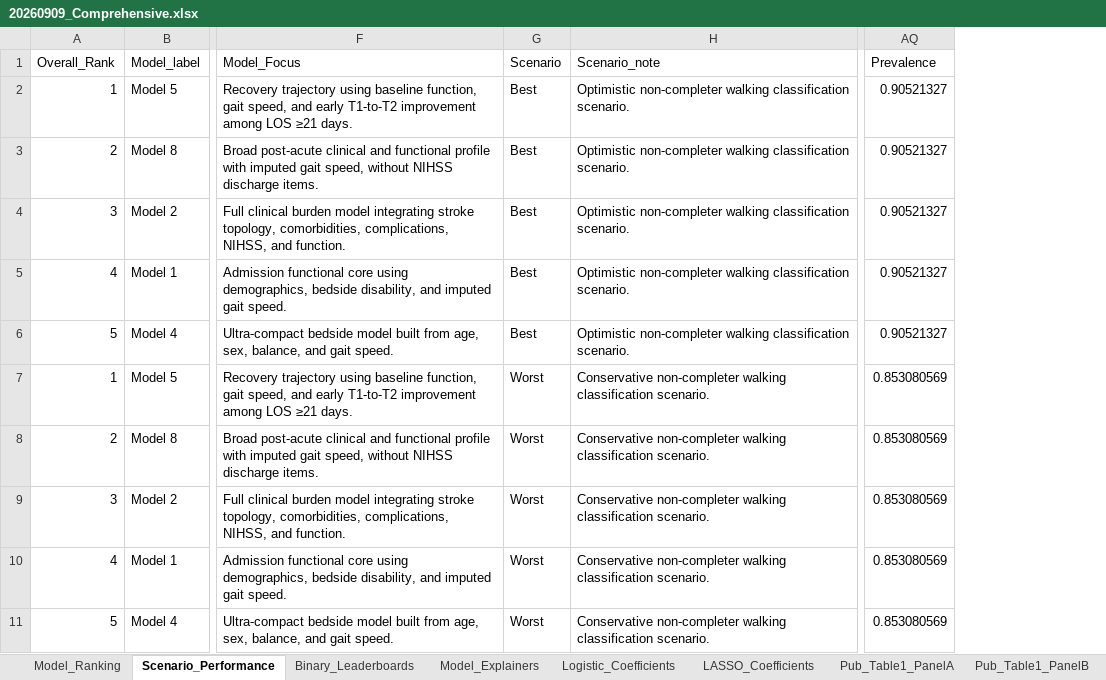
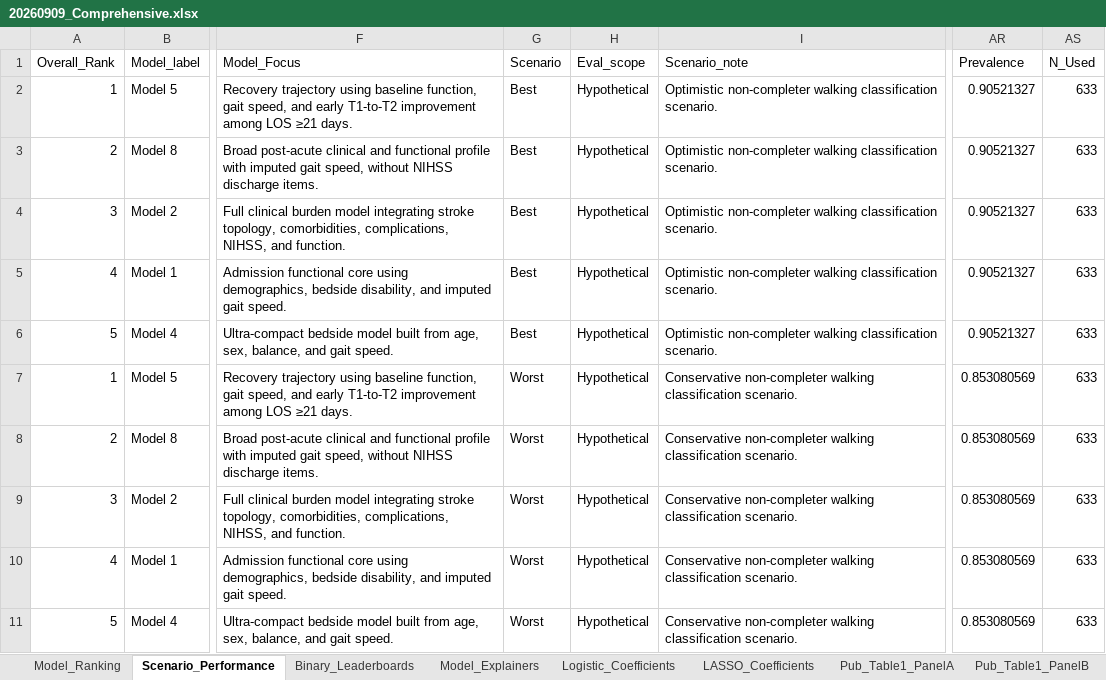
Before and after one commit to dreamcheap2000/Stroke, an Excel workbook: 20260909_Comprehensive.xlsx, sheet Scenario_Performance, drawn as a sheet; only a part is shown, gaps mark what is left out; values as stored, in another font and other column widths than the file's, no borders; the diff covers the shown part only; the diff names each change by its address in the sheet, - before the commit and + after, or states it on an @@ line.

```diff
--- a/20260909_Comprehensive.xlsx (sheet Scenario_Performance)
+++ b/20260909_Comprehensive.xlsx (sheet Scenario_Performance)
+column H (Eval_scope), rows 2-11: all Hypothetical
+column AS (N_Used), rows 2-11: all 633
```
Also changed, not shown: 10 added rows elsewhere in this sheet, sheet Logistic_Coefficients, sheet Binary_Leaderboards, sheet Pub_Table1_PanelA, 8 other files.
